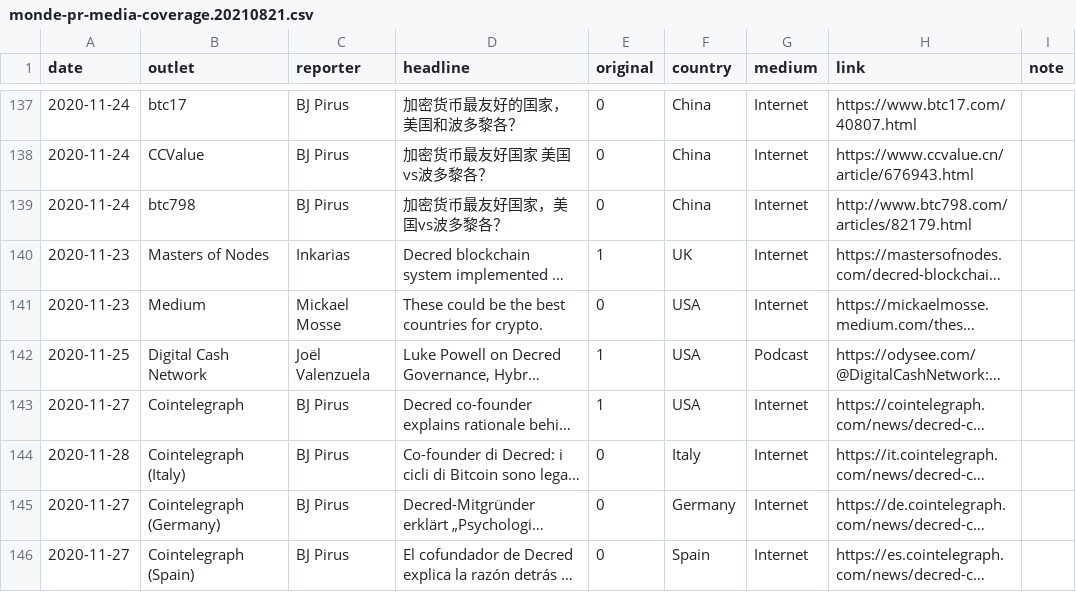
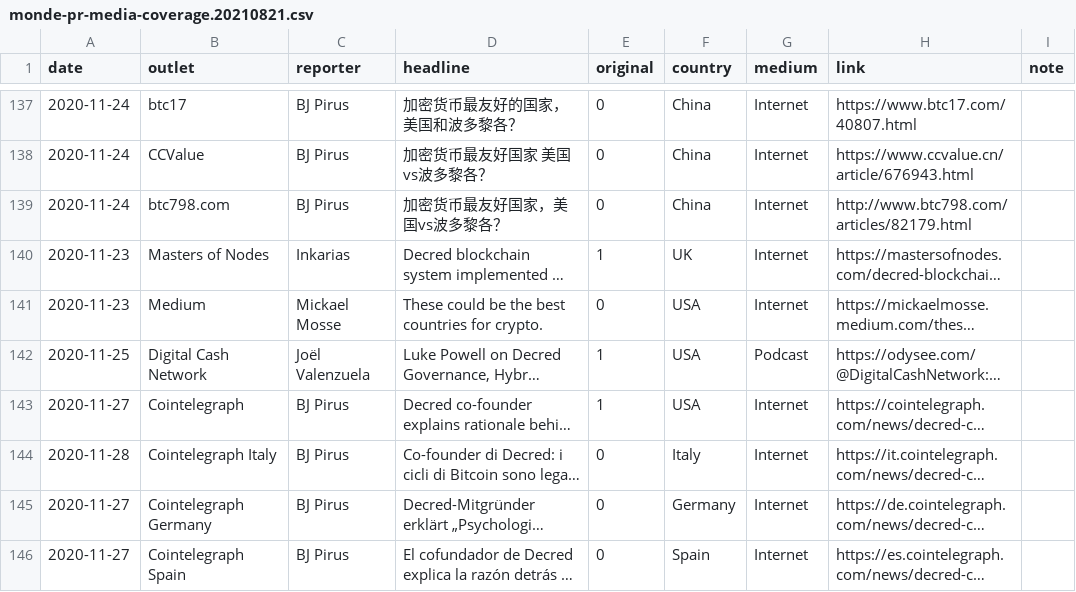
Before and after one commit to decredcommunity/outreach, a CSV file: data/monde-pr-media-coverage.20210821.csv, drawn as a sheet; only a part is shown, gaps mark what is left out; long unchanged cells end in …; the diff covers the shown part only; the diff names each change by its address in the sheet, - before the commit and + after, or states it on an @@ line.

Commit message:
consistent values in outlet column
Reduced variety makes search and filtering easier and more reliable.

```diff
--- a/data/monde-pr-media-coverage.20210821.csv
+++ b/data/monde-pr-media-coverage.20210821.csv
-B139 (outlet): btc798
+B139 (outlet): btc798.com
-B144 (outlet): Cointelegraph (Italy)
+B144 (outlet): Cointelegraph Italy
-B145 (outlet): Cointelegraph (Germany)
+B145 (outlet): Cointelegraph Germany
-B146 (outlet): Cointelegraph (Spain)
+B146 (outlet): Cointelegraph Spain
```
Also changed, not shown: 57 edited cells elsewhere in this file.
